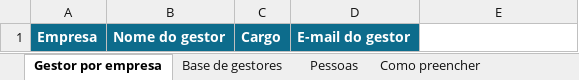
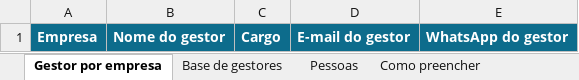
Before and after one commit to zael20/painel-mes-tfleet-bdv, an Excel workbook: docs/modelo-cadastro-gestores.xlsx, sheet Gestor por empresa, drawn as a sheet; values as stored, in another font and other column widths than the file's, no borders; the diff names each change by its address in the sheet, - before the commit and + after, or states it on an @@ line.

```diff
--- a/docs/modelo-cadastro-gestores.xlsx (sheet Gestor por empresa)
+++ b/docs/modelo-cadastro-gestores.xlsx (sheet Gestor por empresa)
-E1: (empty)
+E1: WhatsApp do gestor
-E1 fill: none
+E1 fill: #0D6C8C
```
Also changed, not shown: sheet Base de gestores, sheet Como preencher, monitor-frota/modelo-cadastro-gestores.xlsx, 2 other files.
